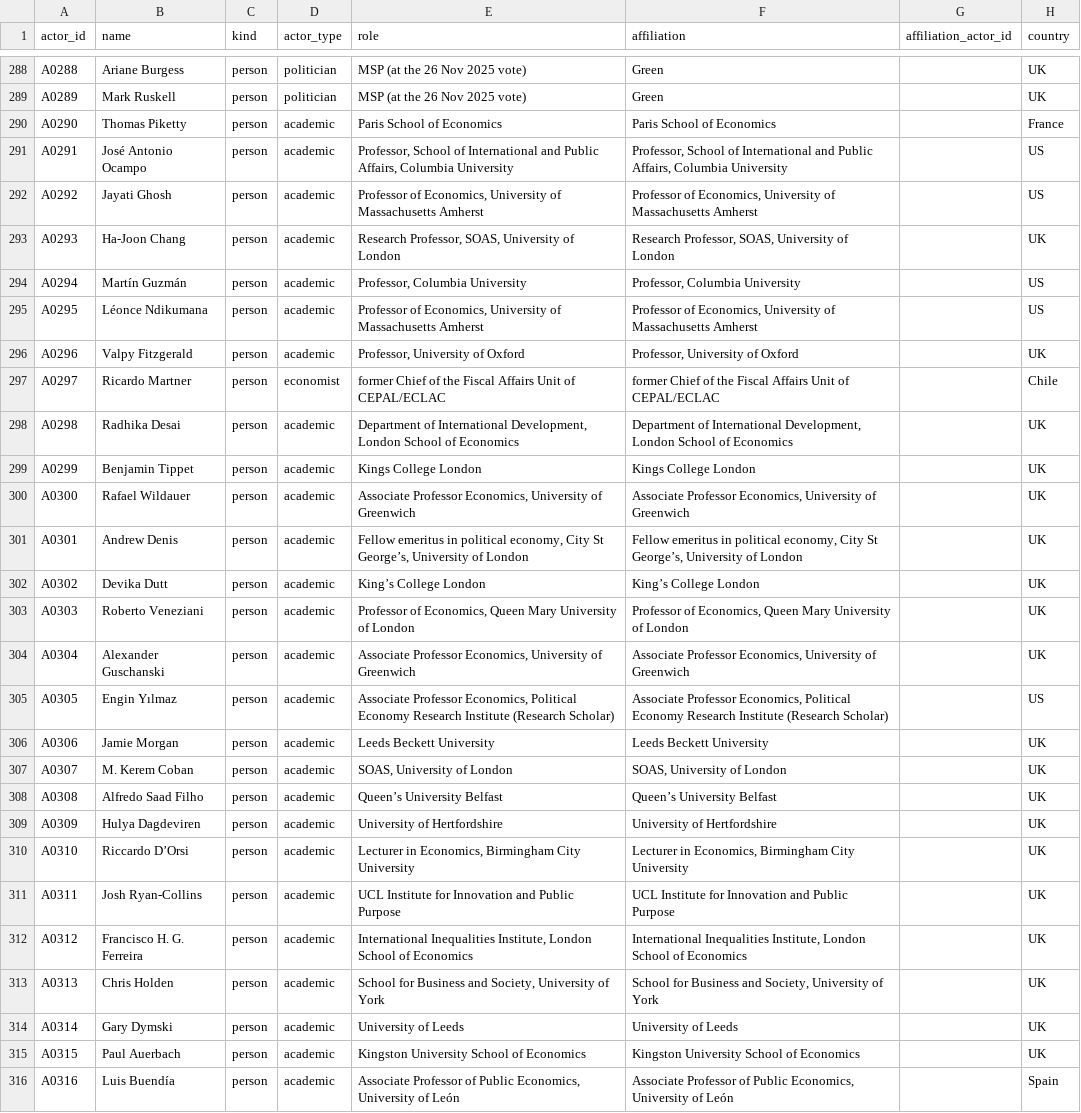
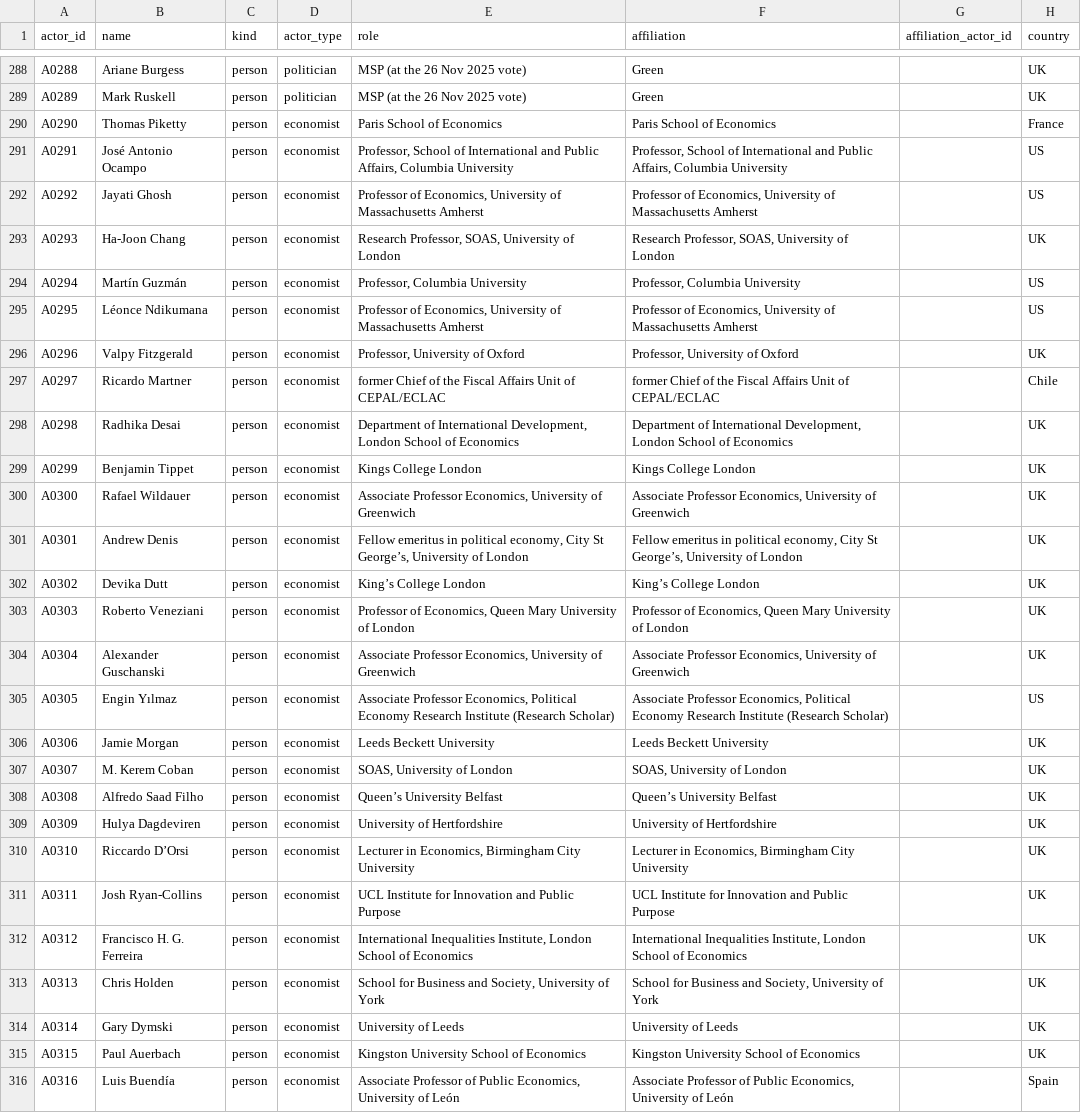
Before and after one commit to Egalitaristen/wealth-tax-database, a CSV file: data/gb/actors.csv, drawn as a sheet; only a part is shown, gaps mark what is left out; the diff covers the shown part only; the diff names each change by its address in the sheet, - before the commit and + after, or states it on an @@ line.

```diff
--- a/data/gb/actors.csv
+++ b/data/gb/actors.csv
-D290:D296 (actor_type): academic
+D290:D296 (actor_type): economist
-D298:D316 (actor_type): academic
+D298:D316 (actor_type): economist
```
Also changed, not shown: 10 edited cells elsewhere in this file, 2 other files.
